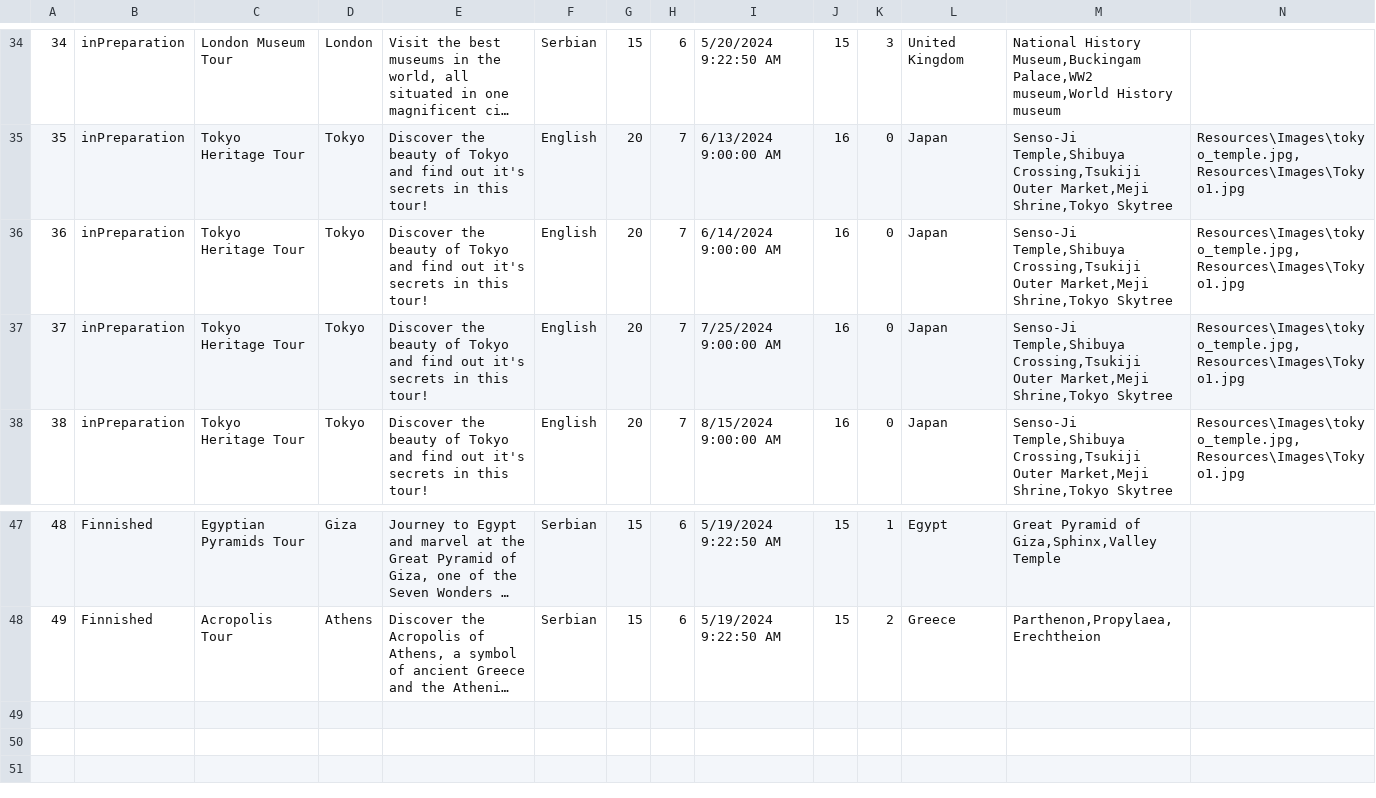
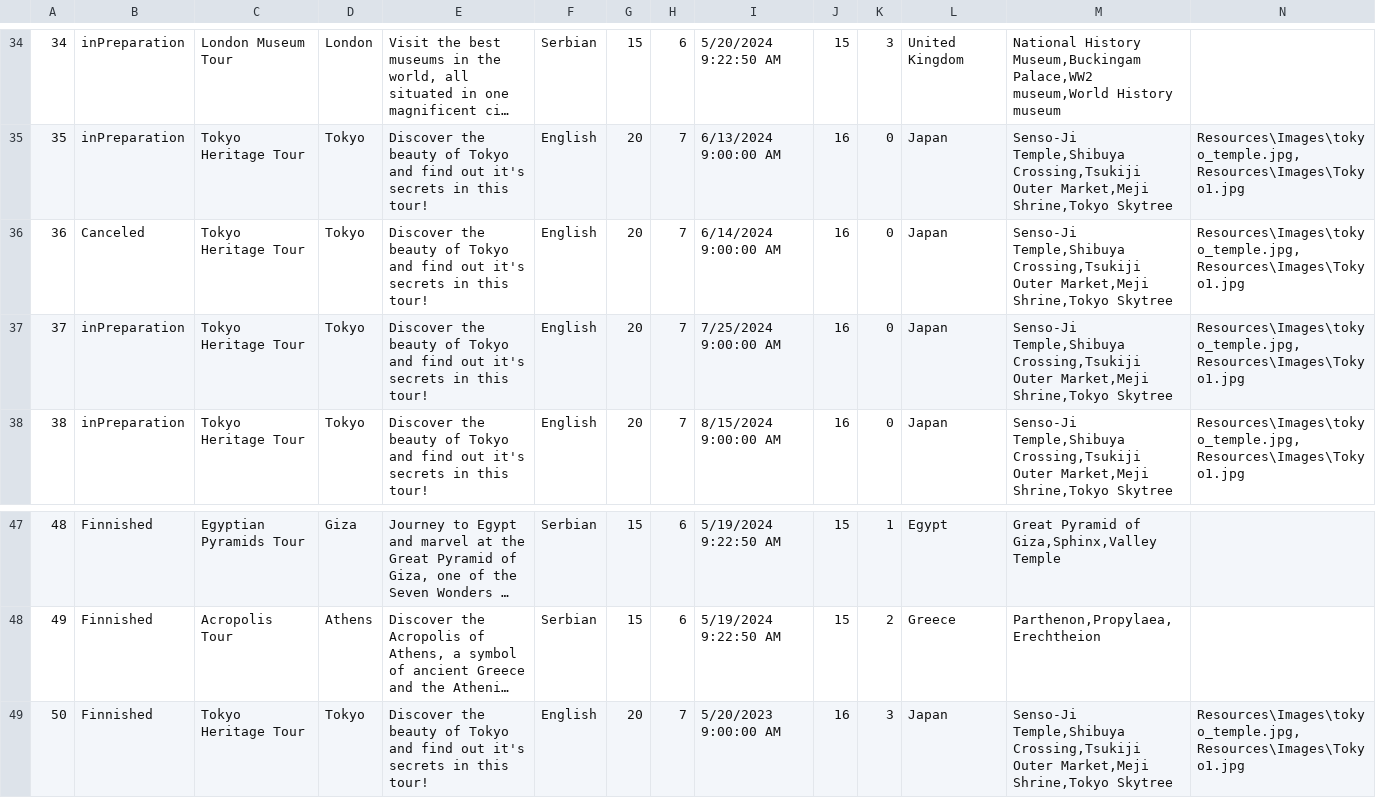
Before and after one commit to katarinap02/booking-application, a CSV file: Resources/Data/tours.csv, drawn as a sheet; only a part is shown, gaps mark what is left out; long unchanged cells end in …; rows hold the shown columns only; the diff names each change by its address in the sheet, - before the commit and + after, or states it on an @@ line.

Commit message:
Added new data to the database

```diff
--- a/Resources/Data/tours.csv
+++ b/Resources/Data/tours.csv
-B36: inPreparation
+B36: Canceled
+row 49: 50 | Finnished | Tokyo Heritage Tour | Tokyo | Discover the beauty of Tokyo and find out it's secrets in this tour! | English | 20 | 7 | 5/20/2023 9:00:00 AM | 16 | 3 | Japan | Senso-Ji Temple,Shibuya Crossing,Tsukiji Outer Market,Meji Shrine,Tokyo Skytree | Resources\Images\tokyo_temple.jpg,Resources\Images\Tokyo1.jpg
```
Also changed, not shown: Resources/Data/tour_participants.csv, Resources/Data/tour_reservations.csv, 2 other files.
